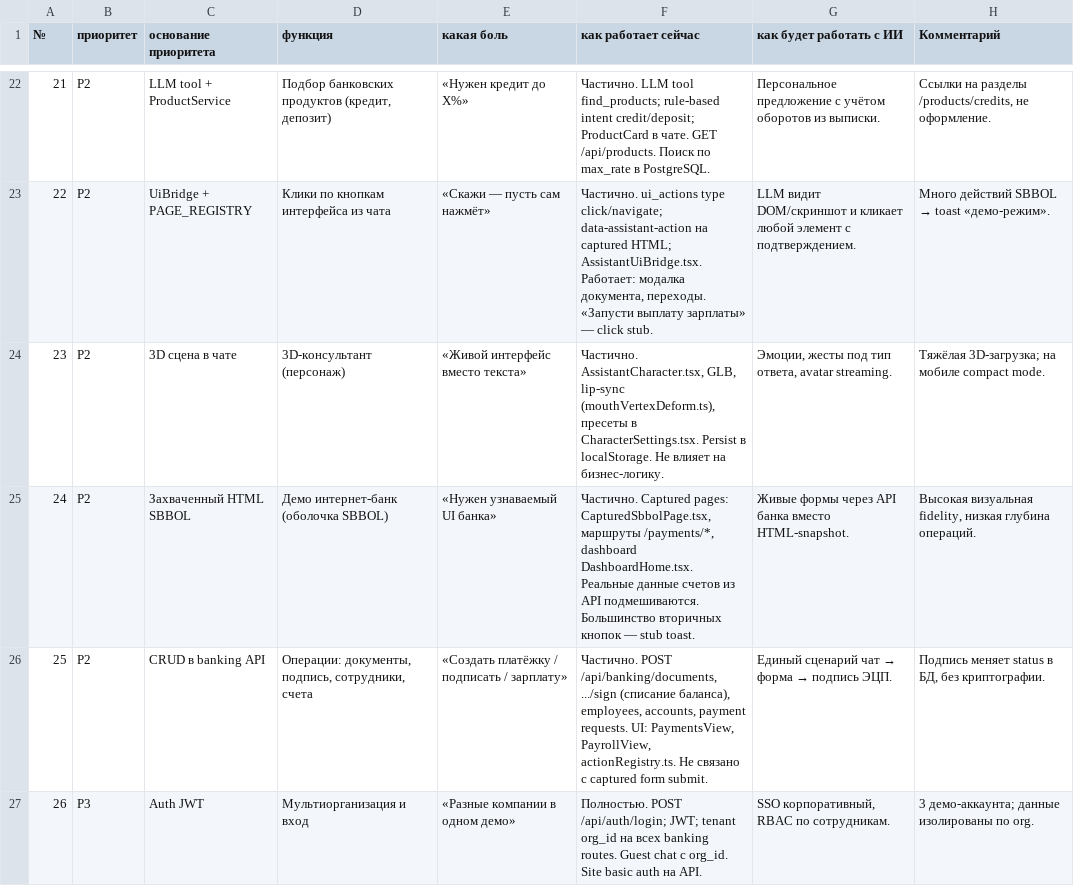
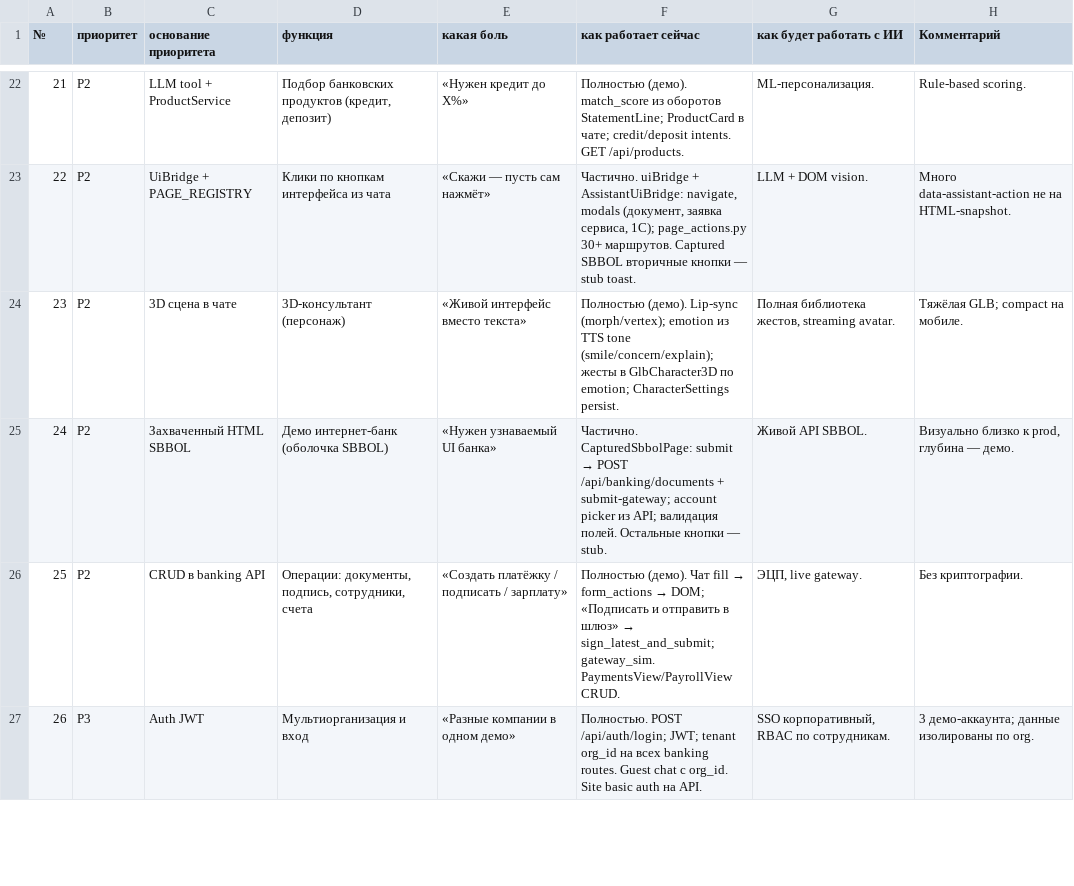
Before and after one commit to grrraaaa/mvp, a TSV file: docs/feature-map.tsv, drawn as a sheet; only a part is shown, gaps mark what is left out; the diff covers the shown part only.

```diff
--- a/docs/feature-map.tsv
+++ b/docs/feature-map.tsv
@@ -22,6 +22,6 @@
-21	P2	LLM tool + ProductService	Подбор банковских продуктов (кредит, депозит)	«Нужен кредит до X%»	Частично. LLM tool find_products; rule-based intent credit/deposit; ProductCard в чате. GET /api/products. Поиск по max_rate в PostgreSQL.	Персональное предложение с учётом оборотов из выписки.	Ссылки на разделы /products/credits, не оформление.
-22	P2	UiBridge + PAGE_REGISTRY	Клики по кнопкам интерфейса из чата	«Скажи — пусть сам нажмёт»	Частично. ui_actions type click/navigate; data-assistant-action на captured HTML; AssistantUiBridge.tsx. Работает: модалка документа, переходы. «Запусти выплату зарплаты» — click stub.	LLM видит DOM/скриншот и кликает любой элемент с подтверждением.	Много действий SBBOL → toast «демо-режим».
-23	P2	3D сцена в чате	3D-консультант (персонаж)	«Живой интерфейс вместо текста»	Частично. AssistantCharacter.tsx, GLB, lip-sync (mouthVertexDeform.ts), пресеты в CharacterSettings.tsx. Persist в localStorage. Не влияет на бизнес-логику.	Эмоции, жесты под тип ответа, avatar streaming.	Тяжёлая 3D-загрузка; на мобиле compact mode.
-24	P2	Захваченный HTML SBBOL	Демо интернет-банк (оболочка SBBOL)	«Нужен узнаваемый UI банка»	Частично. Captured pages: CapturedSbbolPage.tsx, маршруты /payments/*, dashboard DashboardHome.tsx. Реальные данные счетов из API подмешиваются. Большинство вторичных кнопок — stub toast.	Живые формы через API банка вместо HTML-snapshot.	Высокая визуальная fidelity, низкая глубина операций.
-25	P2	CRUD в banking API	Операции: документы, подпись, сотрудники, счета	«Создать платёжку / подписать / зарплату»	Частично. POST /api/banking/documents, .../sign (списание баланса), employees, accounts, payment requests. UI: PaymentsView, PayrollView, actionRegistry.ts. Не связано с captured form submit.	Единый сценарий чат → форма → подпись ЭЦП.	Подпись меняет status в БД, без криптографии.
+21	P2	LLM tool + ProductService	Подбор банковских продуктов (кредит, депозит)	«Нужен кредит до X%»	Полностью (демо). match_score из оборотов StatementLine; ProductCard в чате; credit/deposit intents. GET /api/products.	ML-персонализация.	Rule-based scoring.
+22	P2	UiBridge + PAGE_REGISTRY	Клики по кнопкам интерфейса из чата	«Скажи — пусть сам нажмёт»	Частично. uiBridge + AssistantUiBridge: navigate, modals (документ, заявка сервиса, 1С); page_actions.py 30+ маршрутов. Captured SBBOL вторичные кнопки — stub toast.	LLM + DOM vision.	Много data-assistant-action не на HTML-snapshot.
+23	P2	3D сцена в чате	3D-консультант (персонаж)	«Живой интерфейс вместо текста»	Полностью (демо). Lip-sync (morph/vertex); emotion из TTS tone (smile/concern/explain); жесты в GlbCharacter3D по emotion; CharacterSettings persist.	Полная библиотека жестов, streaming avatar.	Тяжёлая GLB; compact на мобиле.
+24	P2	Захваченный HTML SBBOL	Демо интернет-банк (оболочка SBBOL)	«Нужен узнаваемый UI банка»	Частично. CapturedSbbolPage: submit → POST /api/banking/documents + submit-gateway; account picker из API; валидация полей. Остальные кнопки — stub.	Живой API SBBOL.	Визуально близко к prod, глубина — демо.
+25	P2	CRUD в banking API	Операции: документы, подпись, сотрудники, счета	«Создать платёжку / подписать / зарплату»	Полностью (демо). Чат fill → form_actions → DOM; «Подписать и отправить в шлюз» → sign_latest_and_submit; gateway_sim. PaymentsView/PayrollView CRUD.	ЭЦП, live gateway.	Без криптографии.
 26	P3	Auth JWT	Мультиорганизация и вход	«Разные компании в одном демо»	Полностью. POST /api/auth/login; JWT; tenant org_id на всех banking routes. Guest chat с org_id. Site basic auth на API.	SSO корпоративный, RBAC по сотрудникам.	3 демо-аккаунта; данные изолированы по org.
```
Also changed, not shown: 47 edited cells elsewhere in this file, 18 other files.
